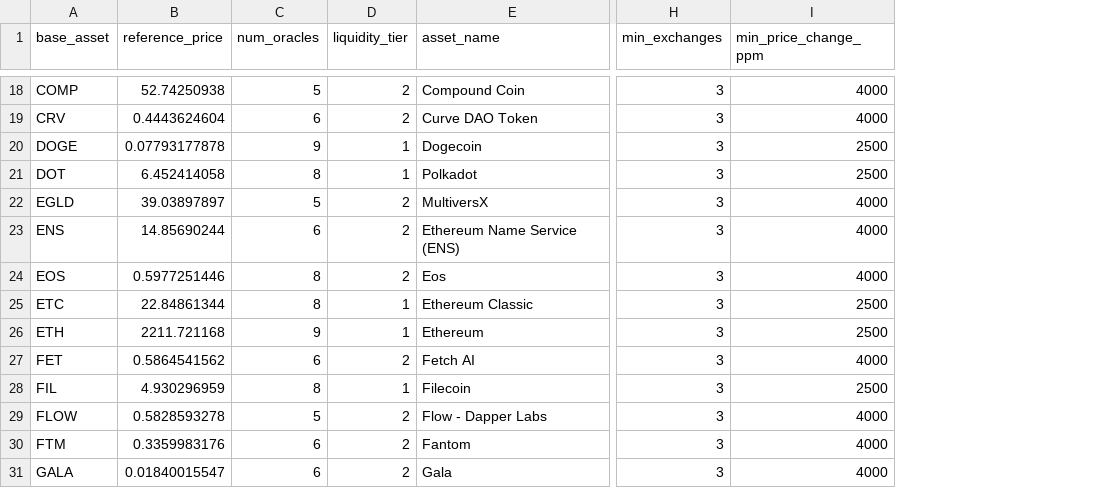
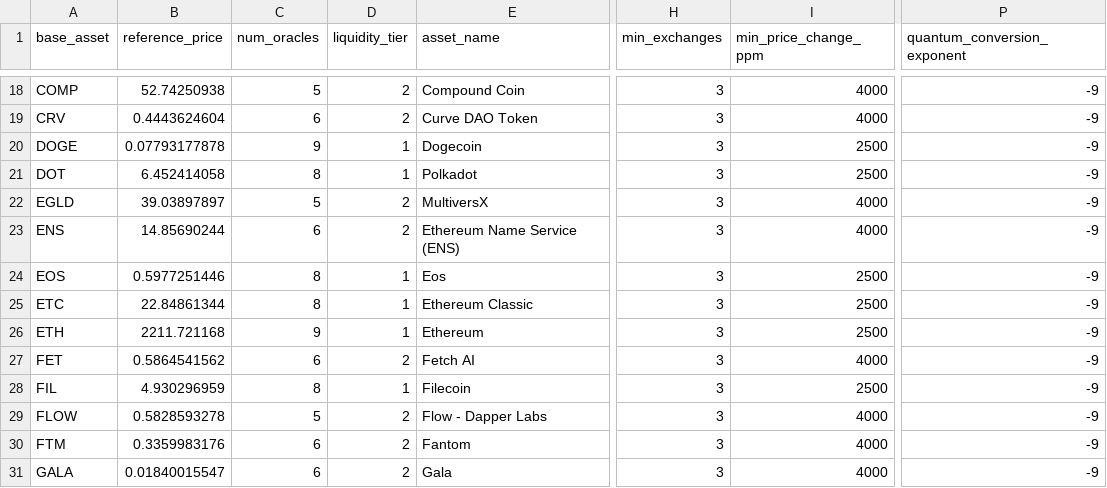
Before and after one commit to dydxprotocol/v4-web, a CSV file: public/configs/potentialMarketParameters.csv, drawn as a sheet; only a part is shown, gaps mark what is left out; the diff covers the shown part only; the diff names each change by its address in the sheet, - before the commit and + after, or states it on an @@ line.

```diff
--- a/public/configs/potentialMarketParameters.csv
+++ b/public/configs/potentialMarketParameters.csv
+column P (quantum_conversion_exponent), rows 18-31: all -9
-D24 (liquidity_tier): 2
+D24 (liquidity_tier): 1
-I24 (min_price_change_ppm): 4000
+I24 (min_price_change_ppm): 2500
```
Also changed, not shown: 1 added row and 10 edited cells elsewhere in this file, public/configs/potentialMarketExchangeConfig.csv.
